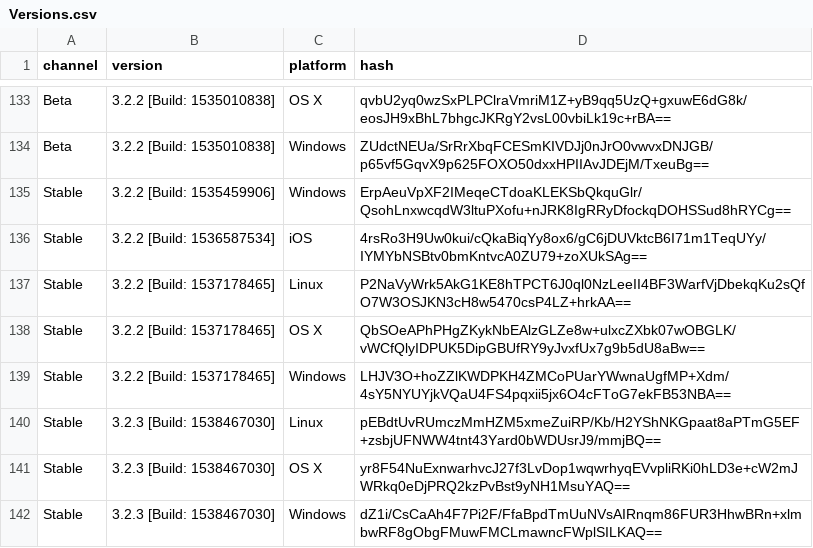
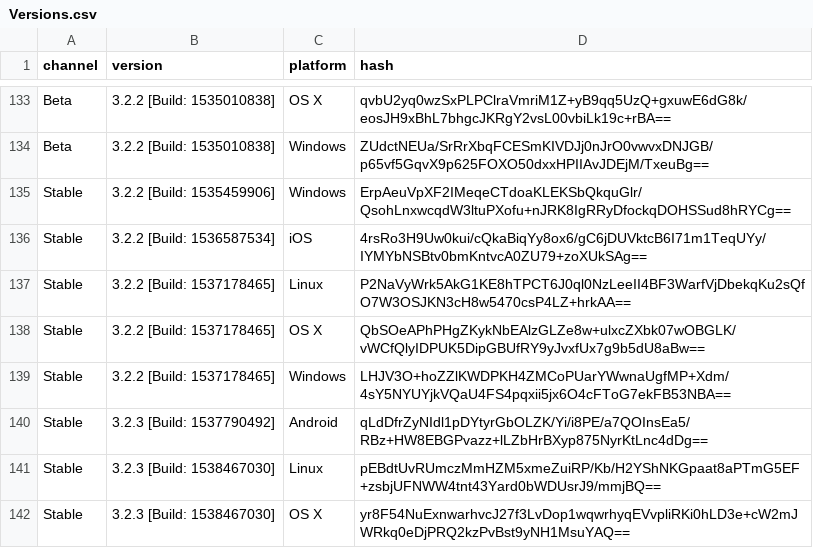
Before and after one commit to ReSpeak/tsdeclarations, a CSV file: Versions.csv, drawn as a sheet; only a part is shown, gaps mark what is left out; the shorter side is filled out with more unchanged rows.

Commit message:
Added new version

```diff
--- a/Versions.csv
+++ b/Versions.csv
@@ -139,2 +139,3 @@ Stable,3.2.2 [Build: 1537178465],OS X,QbSOeAPhPHgZKykNbEAlzGLZe8w+ulxcZXbk07wOBG
 Stable,3.2.2 [Build: 1537178465],Windows,LHJV3O+hoZZlKWDPKH4ZMCoPUarYWwnaUgfMP+Xdm/4sY5NYUYjkVQaU4FS4pqxii5jx6O4cFToG7ekFB53NBA==
+Stable,3.2.3 [Build: 1537790492],Android,qLdDfrZyNIdl1pDYtyrGbOLZK/Yi/i8PE/a7QOInsEa5/RBz+HW8EBGPvazz+lLZbHrBXyp875NyrKtLnc4dDg==
 Stable,3.2.3 [Build: 1538467030],Linux,pEBdtUvRUmczMmHZM5xmeZuiRP/Kb/H2YShNKGpaat8aPTmG5EF+zsbjUFNWW4tnt43Yard0bWDUsrJ9/mmjBQ==
```
